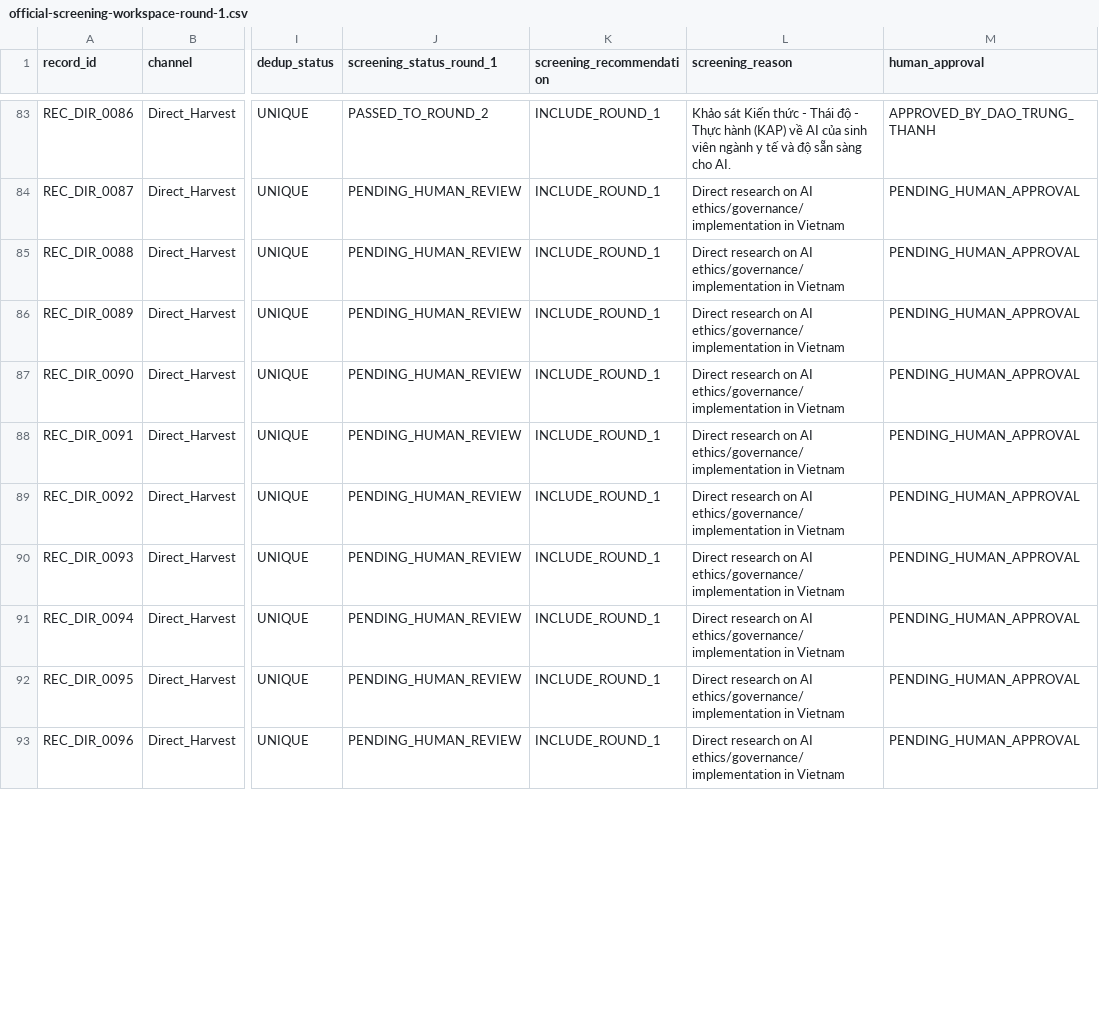
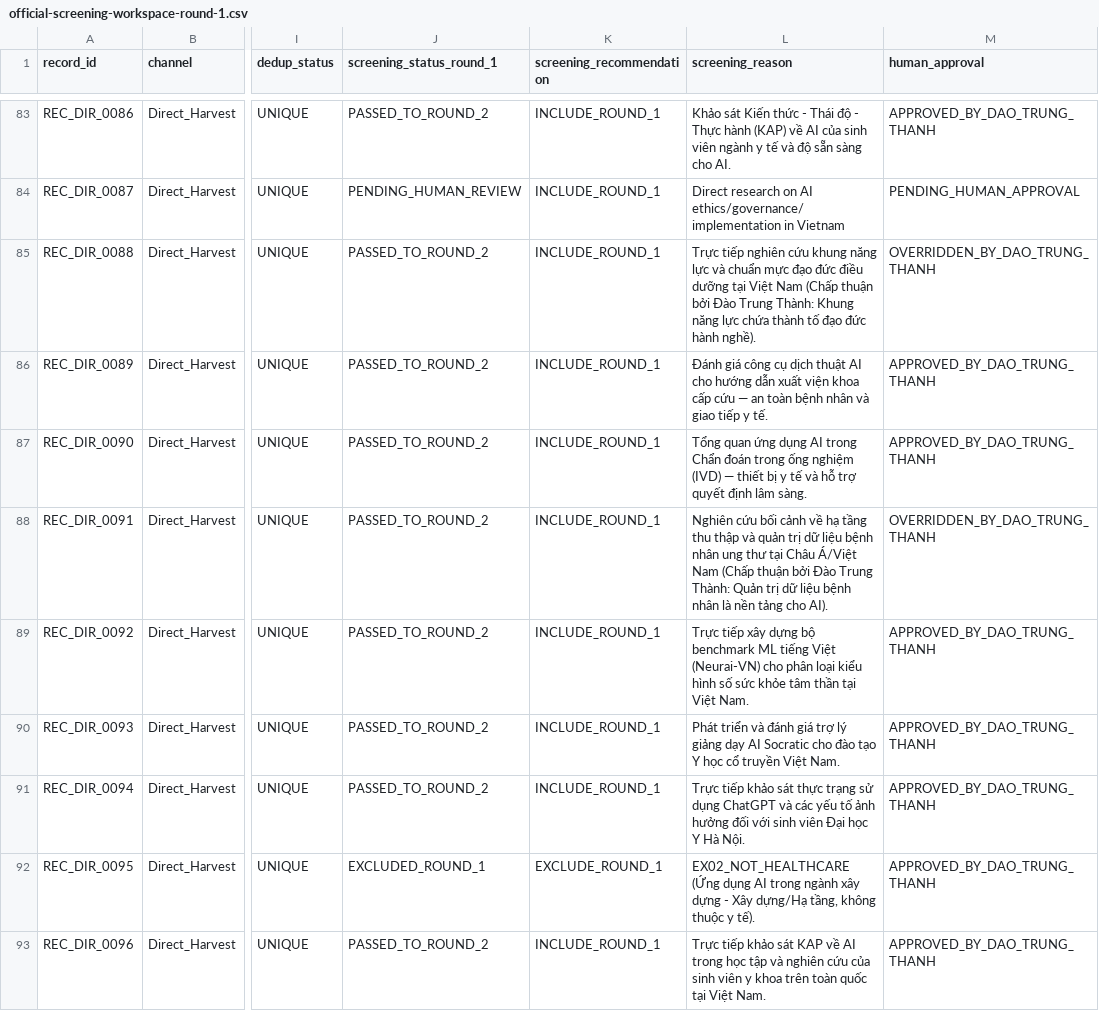
Before and after one commit to thanh-abaii/ai-ethics-healthcare-vietnam, a CSV file: artifacts/official-search-run-2026-07-31/official-screening-workspace-round-1.csv, drawn as a sheet; only a part is shown, gaps mark what is left out; the diff covers the shown part only; the diff names each change by its address in the sheet, - before the commit and + after, or states it on an @@ line.

Commit message:
feat(screening): record Batch 5 approvals and human overrides for REC_DIR_0088 and REC_DIR_0091 by Dao Trung Thanh

```diff
--- a/artifacts/official-search-run-2026-07-31/official-screening-workspace-round-1.csv
+++ b/artifacts/official-search-run-2026-07-31/official-screening-workspace-round-1.csv
-J85:J91 (screening_status_round_1): PENDING_HUMAN_REVIEW
+J85:J91 (screening_status_round_1): PASSED_TO_ROUND_2
-L85 (screening_reason): Direct research on AI ethics/governance/implementation in Vietnam
+L85 (screening_reason): Trực tiếp nghiên cứu khung năng lực và chuẩn mực đạo đức điều dưỡng tại Việt Nam (Chấp thuận bởi Đào Trung Thành: Khung năng lực chứa thành tố đạo đức hành nghề).
-M85 (human_approval): PENDING_HUMAN_APPROVAL
+M85 (human_approval): OVERRIDDEN_BY_DAO_TRUNG_THANH
-L86 (screening_reason): Direct research on AI ethics/governance/implementation in Vietnam
+L86 (screening_reason): Đánh giá công cụ dịch thuật AI cho hướng dẫn xuất viện khoa cấp cứu — an toàn bệnh nhân và giao tiếp y tế.
-M86:M87 (human_approval): PENDING_HUMAN_APPROVAL
+M86:M87 (human_approval): APPROVED_BY_DAO_TRUNG_THANH
-L87 (screening_reason): Direct research on AI ethics/governance/implementation in Vietnam
+L87 (screening_reason): Tổng quan ứng dụng AI trong Chẩn đoán trong ống nghiệm (IVD) — thiết bị y tế và hỗ trợ quyết định lâm sàng.
-L88 (screening_reason): Direct research on AI ethics/governance/implementation in Vietnam
+L88 (screening_reason): Nghiên cứu bối cảnh về hạ tầng thu thập và quản trị dữ liệu bệnh nhân ung thư tại Châu Á/Việt Nam (Chấp thuận bởi Đào Trung Thành: Quản trị dữ liệu bệnh nhân là nền tảng cho AI).
-M88 (human_approval): PENDING_HUMAN_APPROVAL
+M88 (human_approval): OVERRIDDEN_BY_DAO_TRUNG_THANH
-L89 (screening_reason): Direct research on AI ethics/governance/implementation in Vietnam
+L89 (screening_reason): Trực tiếp xây dựng bộ benchmark ML tiếng Việt (Neurai-VN) cho phân loại kiểu hình số sức khỏe tâm thần tại Việt Nam.
-M89:M93 (human_approval): PENDING_HUMAN_APPROVAL
+M89:M93 (human_approval): APPROVED_BY_DAO_TRUNG_THANH
-L90 (screening_reason): Direct research on AI ethics/governance/implementation in Vietnam
+L90 (screening_reason): Phát triển và đánh giá trợ lý giảng dạy AI Socratic cho đào tạo Y học cổ truyền Việt Nam.
-L91 (screening_reason): Direct research on AI ethics/governance/implementation in Vietnam
+L91 (screening_reason): Trực tiếp khảo sát thực trạng sử dụng ChatGPT và các yếu tố ảnh hưởng đối với sinh viên Đại học Y Hà Nội.
-J92 (screening_status_round_1): PENDING_HUMAN_REVIEW
+J92 (screening_status_round_1): EXCLUDED_ROUND_1
-K92 (screening_recommendation): INCLUDE_ROUND_1
+K92 (screening_recommendation): EXCLUDE_ROUND_1
-L92 (screening_reason): Direct research on AI ethics/governance/implementation in Vietnam
+L92 (screening_reason): EX02_NOT_HEALTHCARE (Ứng dụng AI trong ngành xây dựng - Xây dựng/Hạ tầng, không thuộc y tế).
-J93 (screening_status_round_1): PENDING_HUMAN_REVIEW
+J93 (screening_status_round_1): PASSED_TO_ROUND_2
-L93 (screening_reason): Direct research on AI ethics/governance/implementation in Vietnam
+L93 (screening_reason): Trực tiếp khảo sát KAP về AI trong học tập và nghiên cứu của sinh viên y khoa trên toàn quốc tại Việt Nam.
```
Also changed, not shown: 40 edited cells elsewhere in this file, 1 other file.
